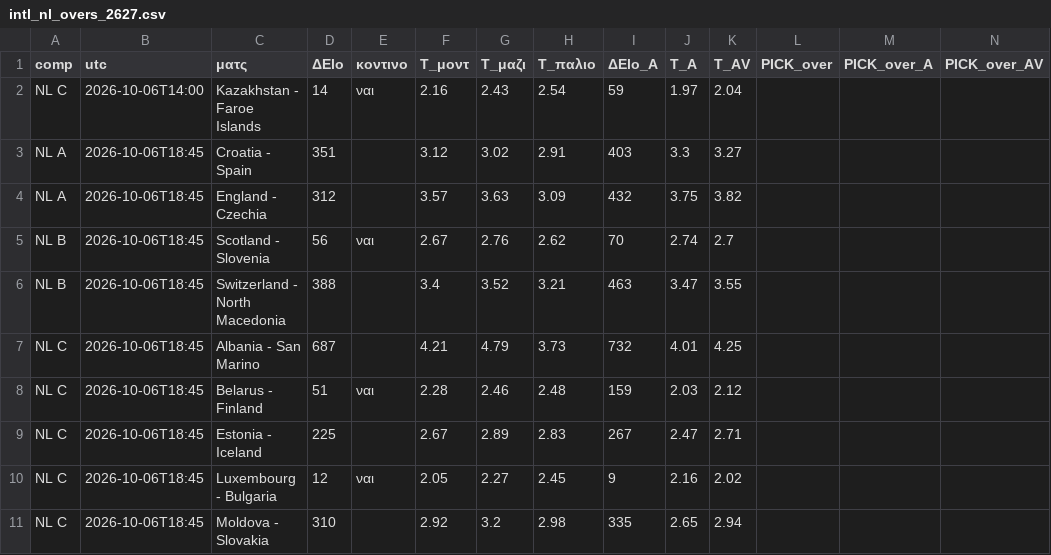
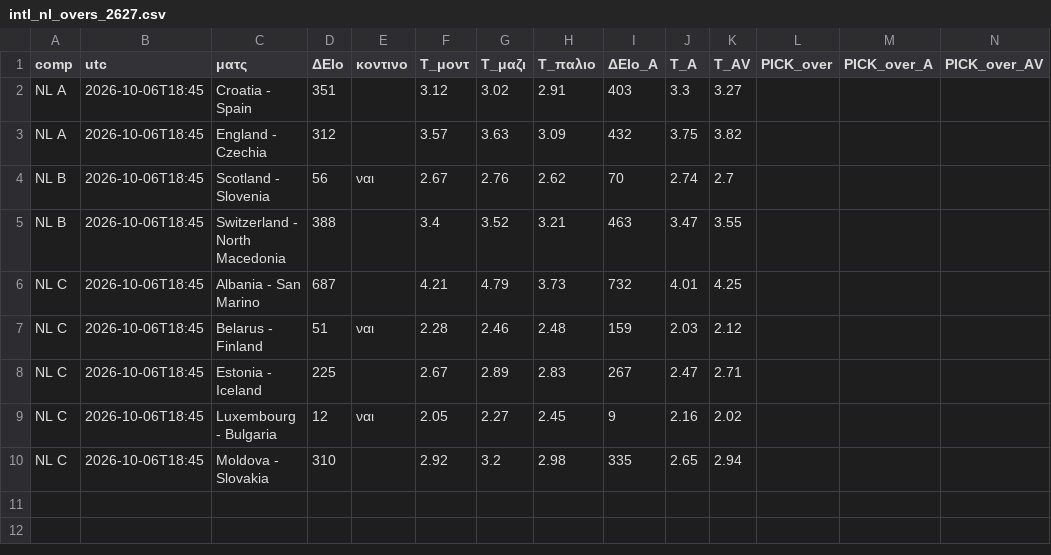
Before and after one commit to stelios1891-afk/xg-dashboard, a CSV file: intl_nl_overs_2627.csv, drawn as a sheet.

```diff
--- a/intl_nl_overs_2627.csv
+++ b/intl_nl_overs_2627.csv
@@ -1,3 +1,2 @@
 comp,utc,ματς,ΔElo,κοντινο,T_μοντ,T_μαζι,T_παλιο,ΔElo_A,T_A,T_AV,PICK_over,PICK_over_A,PICK_over_AV
-NL C,2026-10-06T14:00,Kazakhstan - Faroe Islands,14,ναι,2.16,2.43,2.54,59,1.97,2.04,,,
 NL A,2026-10-06T18:45,Croatia - Spain,351,,3.12,3.02,2.91,403,3.3,3.27,,,
```
Also changed, not shown: intl_nl_shadow_2627.csv, intl_preds_H.csv, 12 other files.
